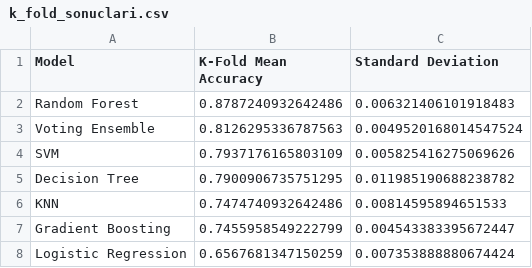
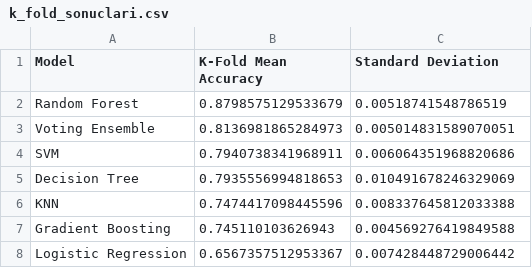
Before and after one commit to busranurcelik/ses-duygu-tanima, a CSV file: sonuclar_klasik/k_fold_sonuclari.csv, drawn as a sheet.

```diff
--- a/sonuclar_klasik/k_fold_sonuclari.csv
+++ b/sonuclar_klasik/k_fold_sonuclari.csv
@@ -1,8 +1,8 @@
 Model,K-Fold Mean Accuracy,Standard Deviation
-Random Forest,0.8787240932642486,0.006321406101918483
-Voting Ensemble,0.8126295336787563,0.0049520168014547524
-SVM,0.7937176165803109,0.005825416275069626
-Decision Tree,0.7900906735751295,0.011985190688238782
-KNN,0.7474740932642486,0.00814595894651533
-Gradient Boosting,0.7455958549222799,0.004543383395672447
-Logistic Regression,0.6567681347150259,0.007353888880674424
+Random Forest,0.8798575129533679,0.00518741548786519
+Voting Ensemble,0.8136981865284973,0.005014831589070051
+SVM,0.7940738341968911,0.006064351968820686
+Decision Tree,0.7935556994818653,0.010491678246329069
+KNN,0.7474417098445596,0.008337645812033388
+Gradient Boosting,0.745110103626943,0.004569276419849588
+Logistic Regression,0.6567357512953367,0.007428448729006442
```
Also changed, not shown: sonuclar_klasik/genel_sonuc_tablosu.csv, 22 other files.
